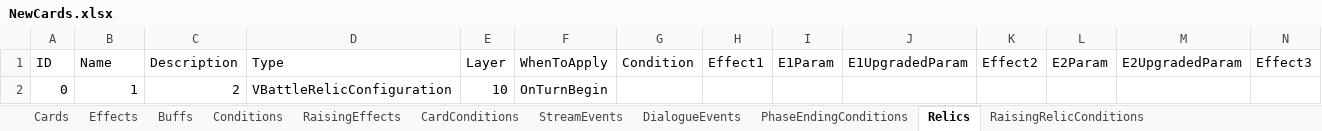
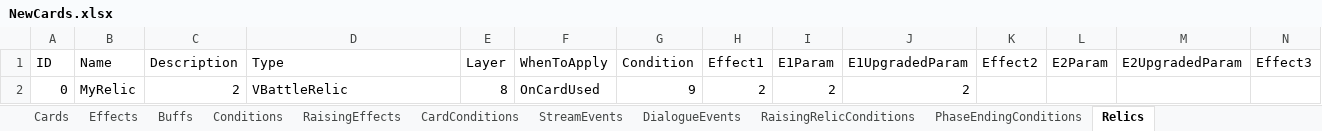
Before and after one commit to MHProtein/VTuberSim, an Excel workbook: Assets/StreamingAssets/Configurations/NewCards.xlsx, sheet Relics, drawn as a sheet; only a part is shown; values as stored, in another font and other column widths than the file's, no borders; removed rows and columns are numbered as before the commit, all else as after; rows hold the shown columns only; the diff names each change by its address in the sheet, - before the commit and + after, or states it on an @@ line.

Commit message:
finished up battle relics

```diff
--- a/Assets/StreamingAssets/Configurations/NewCards.xlsx (sheet Relics)
+++ b/Assets/StreamingAssets/Configurations/NewCards.xlsx (sheet Relics)
@@ sheet tab order changed: Cards | Effects | Buffs | Conditions | RaisingEffects | CardConditions | StreamEvents | DialogueEvents | RaisingRelicConditions | PhaseEndingConditions | Relics @@
-row 2: 0 | 1 | 2 | VBattleRelicConfiguration | 10 | OnTurnBegin
+row 2: 0 | MyRelic | 2 | VBattleRelic | 8 | OnCardUsed | 9 | 2 | 2 | 2
```
Also changed, not shown: sheet Conditions, sheet RaisingEffects, sheet Cards, 29 other files.
